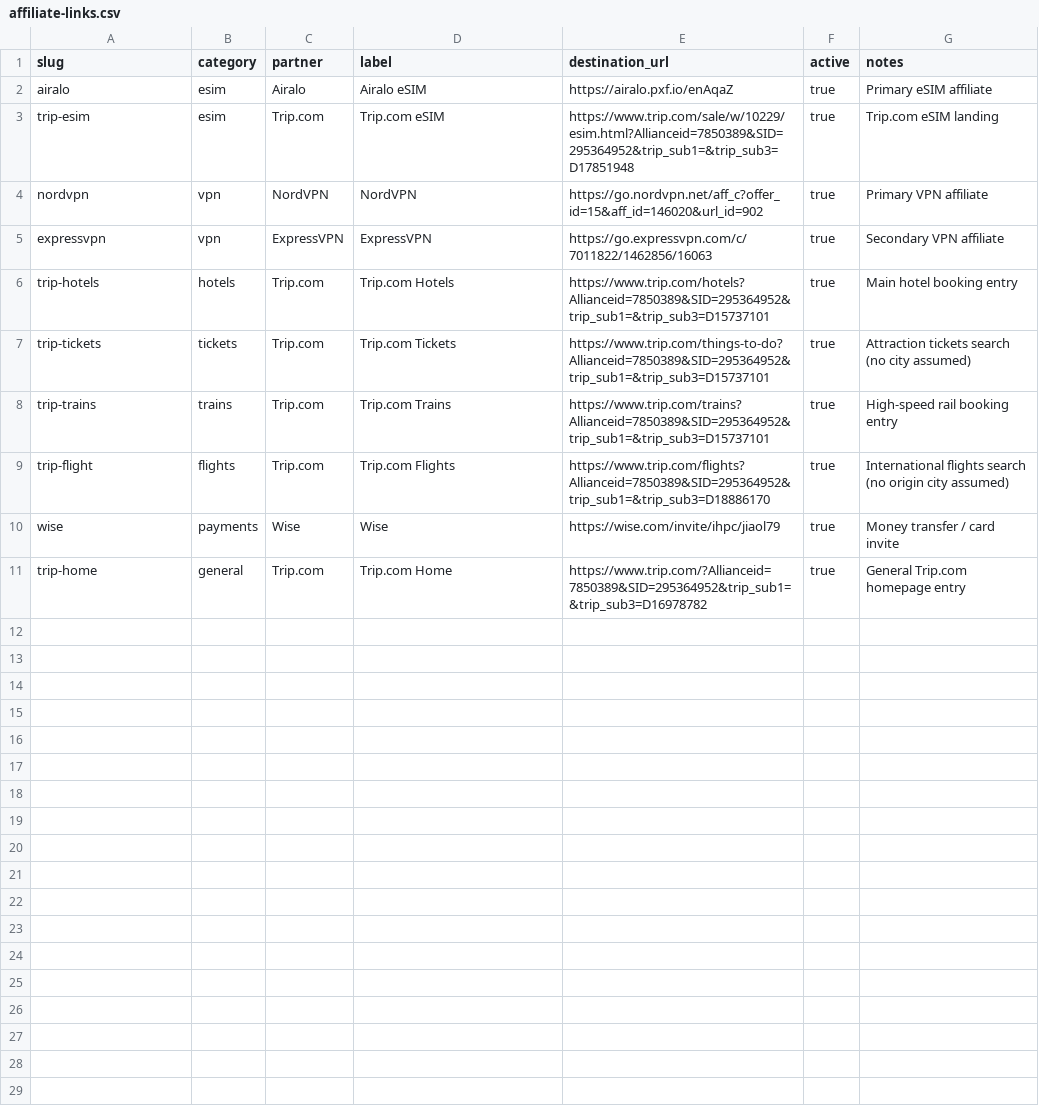
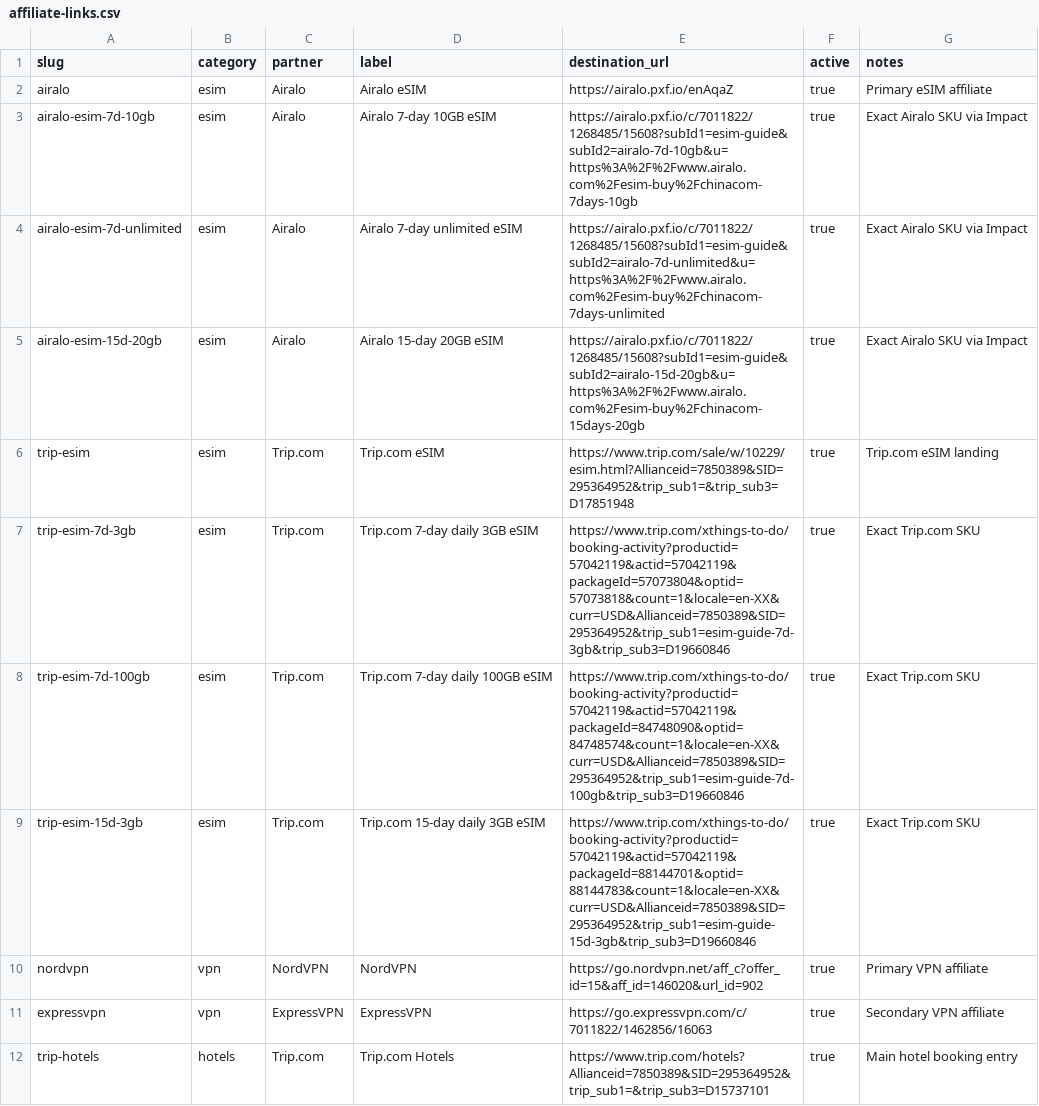
Before and after one commit to liujiao111/hiddenchinatravel-web, a CSV file: data/affiliate-links.csv, drawn as a sheet; only a part is shown; the shorter side is filled out with more unchanged rows.

```diff
--- a/data/affiliate-links.csv
+++ b/data/affiliate-links.csv
@@ -2,3 +2,9 @@ slug,category,partner,label,destination_url,active,notes
 airalo,esim,Airalo,Airalo eSIM,https://airalo.pxf.io/enAqaZ,true,Primary eSIM affiliate
+airalo-esim-7d-10gb,esim,Airalo,Airalo 7-day 10GB eSIM,https://airalo.pxf.io/c/7011822/1268485/15608?subId1=esim-guide&subId2=airalo-7d-10gb&u=https%3A%2F%2Fwww.airalo.com%2Fesim-buy%2Fchinacom-7days-10gb,true,Exact Airalo SKU via Impact
+airalo-esim-7d-unlimited,esim,Airalo,Airalo 7-day unlimited eSIM,https://airalo.pxf.io/c/7011822/1268485/15608?subId1=esim-guide&subId2=airalo-7d-unlimited&u=https%3A%2F%2Fwww.airalo.com%2Fesim-buy%2Fchinacom-7days-unlimited,true,Exact Airalo SKU via Impact
+airalo-esim-15d-20gb,esim,Airalo,Airalo 15-day 20GB eSIM,https://airalo.pxf.io/c/7011822/1268485/15608?subId1=esim-guide&subId2=airalo-15d-20gb&u=https%3A%2F%2Fwww.airalo.com%2Fesim-buy%2Fchinacom-15days-20gb,true,Exact Airalo SKU via Impact
 trip-esim,esim,Trip.com,Trip.com eSIM,"https://www.trip.com/sale/w/10229/esim.html?Allianceid=7850389&SID=295364952&trip_sub1=&trip_sub3=D17851948",true,Trip.com eSIM landing
+trip-esim-7d-3gb,esim,Trip.com,Trip.com 7-day daily 3GB eSIM,"https://www.trip.com/xthings-to-do/booking-activity?productid=57042119&actid=57042119&packageId=57073804&optid=57073818&count=1&locale=en-XX&curr=USD&Allianceid=7850389&SID=295364952&trip_sub1=esim-guide-7d-3gb&trip_sub3=D19660846",true,Exact Trip.com SKU
+trip-esim-7d-100gb,esim,Trip.com,Trip.com 7-day daily 100GB eSIM,"https://www.trip.com/xthings-to-do/booking-activity?productid=57042119&actid=57042119&packageId=84748090&optid=84748574&count=1&locale=en-XX&curr=USD&Allianceid=7850389&SID=295364952&trip_sub1=esim-guide-7d-100gb&trip_sub3=D19660846",true,Exact Trip.com SKU
+trip-esim-15d-3gb,esim,Trip.com,Trip.com 15-day daily 3GB eSIM,"https://www.trip.com/xthings-to-do/booking-activity?productid=57042119&actid=57042119&packageId=88144701&optid=88144783&count=1&locale=en-XX&curr=USD&Allianceid=7850389&SID=295364952&trip_sub1=esim-guide-15d-3gb&trip_sub3=D19660846",true,Exact Trip.com SKU
 nordvpn,vpn,NordVPN,NordVPN,https://go.nordvpn.net/aff_c?offer_id=15&aff_id=146020&url_id=902,true,Primary VPN affiliate
```
Also changed, not shown: 4 other files.
